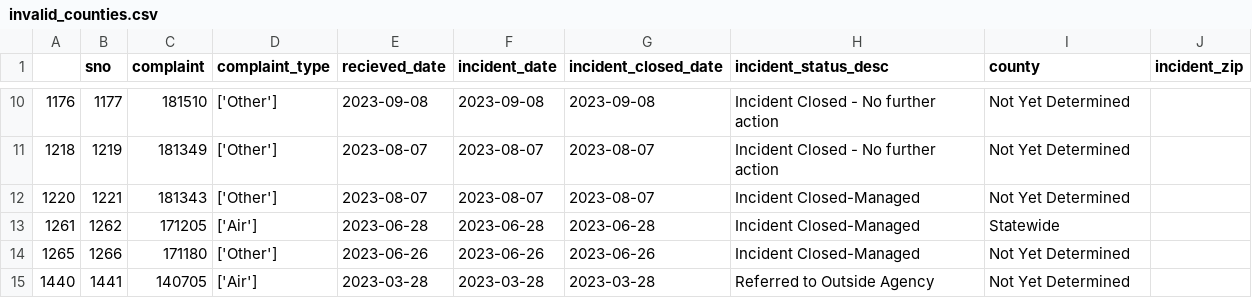
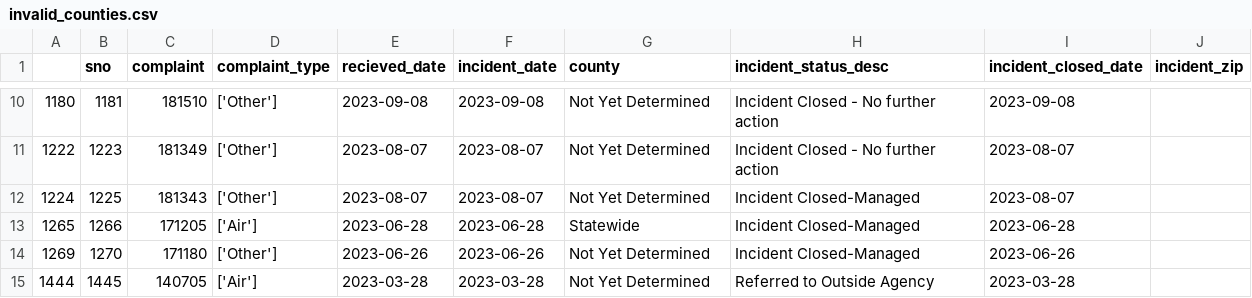
Before and after one commit to gguerrei/live-nicar-pipeline, a CSV file: exported_data/invalid_counties.csv, drawn as a sheet; only a part is shown, gaps mark what is left out; the diff covers the shown part only.

```diff
--- a/exported_data/invalid_counties.csv
+++ b/exported_data/invalid_counties.csv
@@ -1 +1 @@
-,sno,complaint,complaint_type,recieved_date,incident_date,incident_closed_date,incident_status_desc,county,incident_zip
+,sno,complaint,complaint_type,recieved_date,incident_date,county,incident_status_desc,incident_closed_date,incident_zip
@@ -10,6 +10,6 @@
-1176,1177,181510,['Other'],2023-09-08,2023-09-08,2023-09-08,Incident Closed - No further action,Not Yet Determined,
-1218,1219,181349,['Other'],2023-08-07,2023-08-07,2023-08-07,Incident Closed - No further action,Not Yet Determined,
-1220,1221,181343,['Other'],2023-08-07,2023-08-07,2023-08-07,Incident Closed-Managed,Not Yet Determined,
-1261,1262,171205,['Air'],2023-06-28,2023-06-28,2023-06-28,Incident Closed-Managed,Statewide,
-1265,1266,171180,['Other'],2023-06-26,2023-06-26,2023-06-26,Incident Closed-Managed,Not Yet Determined,
-1440,1441,140705,['Air'],2023-03-28,2023-03-28,2023-03-28,Referred to Outside Agency,Not Yet Determined,
+1180,1181,181510,['Other'],2023-09-08,2023-09-08,Not Yet Determined,Incident Closed - No further action,2023-09-08,
+1222,1223,181349,['Other'],2023-08-07,2023-08-07,Not Yet Determined,Incident Closed - No further action,2023-08-07,
+1224,1225,181343,['Other'],2023-08-07,2023-08-07,Not Yet Determined,Incident Closed-Managed,2023-08-07,
+1265,1266,171205,['Air'],2023-06-28,2023-06-28,Statewide,Incident Closed-Managed,2023-06-28,
+1269,1270,171180,['Other'],2023-06-26,2023-06-26,Not Yet Determined,Incident Closed-Managed,2023-06-26,
+1444,1445,140705,['Air'],2023-03-28,2023-03-28,Not Yet Determined,Referred to Outside Agency,2023-03-28,
```
Also changed, not shown: 32 edited cells elsewhere in this file, exported_data/all_complaints.csv.
